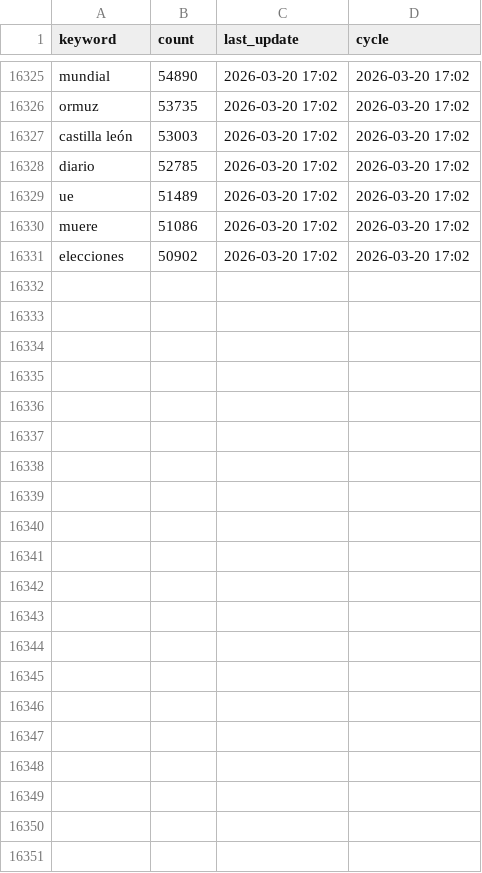
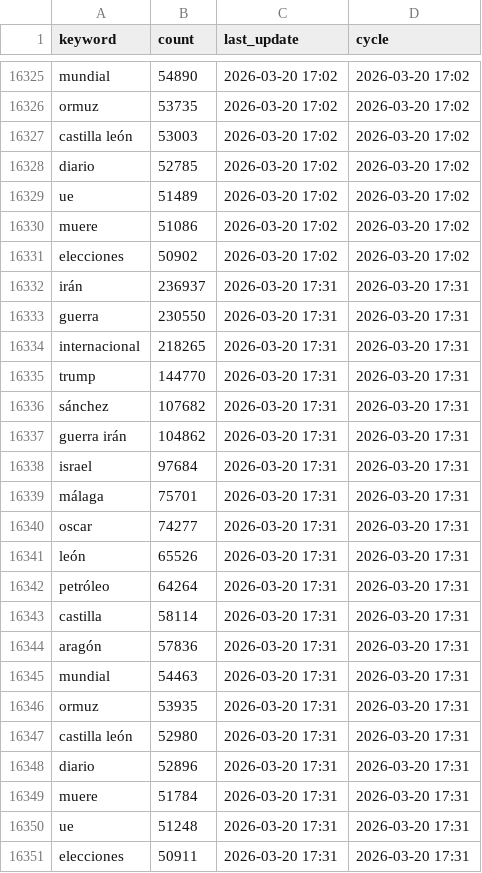
Before and after one commit to mcasrom/narrative-radar, a CSV file: data/processed/trends_history.csv, drawn as a sheet; only a part is shown, gaps mark what is left out; the diff names each change by its address in the sheet, - before the commit and + after, or states it on an @@ line.

```diff
--- a/data/processed/trends_history.csv
+++ b/data/processed/trends_history.csv
+row 16332: irán | 236937 | 2026-03-20 17:31 | 2026-03-20 17:31
+row 16333: guerra | 230550 | 2026-03-20 17:31 | 2026-03-20 17:31
+row 16334: internacional | 218265 | 2026-03-20 17:31 | 2026-03-20 17:31
+row 16335: trump | 144770 | 2026-03-20 17:31 | 2026-03-20 17:31
+row 16336: sánchez | 107682 | 2026-03-20 17:31 | 2026-03-20 17:31
+row 16337: guerra irán | 104862 | 2026-03-20 17:31 | 2026-03-20 17:31
+row 16338: israel | 97684 | 2026-03-20 17:31 | 2026-03-20 17:31
+row 16339: málaga | 75701 | 2026-03-20 17:31 | 2026-03-20 17:31
+row 16340: oscar | 74277 | 2026-03-20 17:31 | 2026-03-20 17:31
+row 16341: león | 65526 | 2026-03-20 17:31 | 2026-03-20 17:31
+row 16342: petróleo | 64264 | 2026-03-20 17:31 | 2026-03-20 17:31
+row 16343: castilla | 58114 | 2026-03-20 17:31 | 2026-03-20 17:31
+row 16344: aragón | 57836 | 2026-03-20 17:31 | 2026-03-20 17:31
+row 16345: mundial | 54463 | 2026-03-20 17:31 | 2026-03-20 17:31
+row 16346: ormuz | 53935 | 2026-03-20 17:31 | 2026-03-20 17:31
+row 16347: castilla león | 52980 | 2026-03-20 17:31 | 2026-03-20 17:31
+row 16348: diario | 52896 | 2026-03-20 17:31 | 2026-03-20 17:31
+row 16349: muere | 51784 | 2026-03-20 17:31 | 2026-03-20 17:31
+row 16350: ue | 51248 | 2026-03-20 17:31 | 2026-03-20 17:31
+row 16351: elecciones | 50911 | 2026-03-20 17:31 | 2026-03-20 17:31
```
Also changed, not shown: data/processed/audit_quality_history.csv, data/processed/coordination_history.csv, 42 other files.
